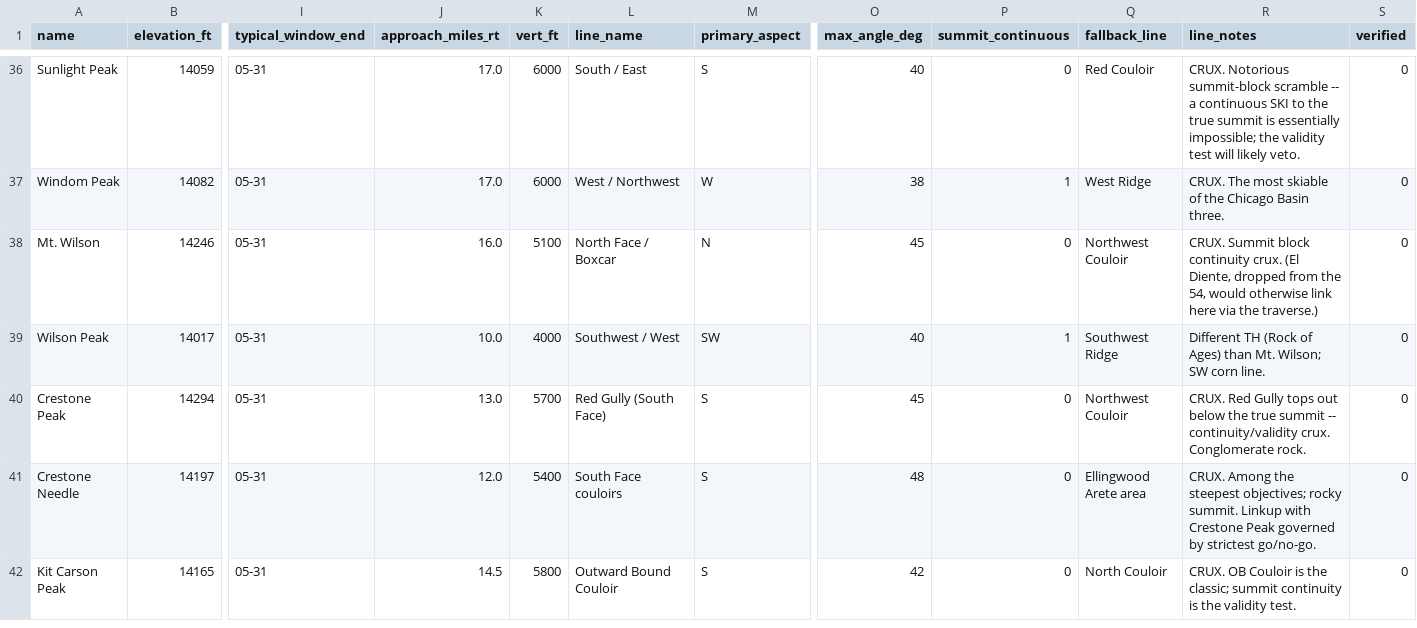
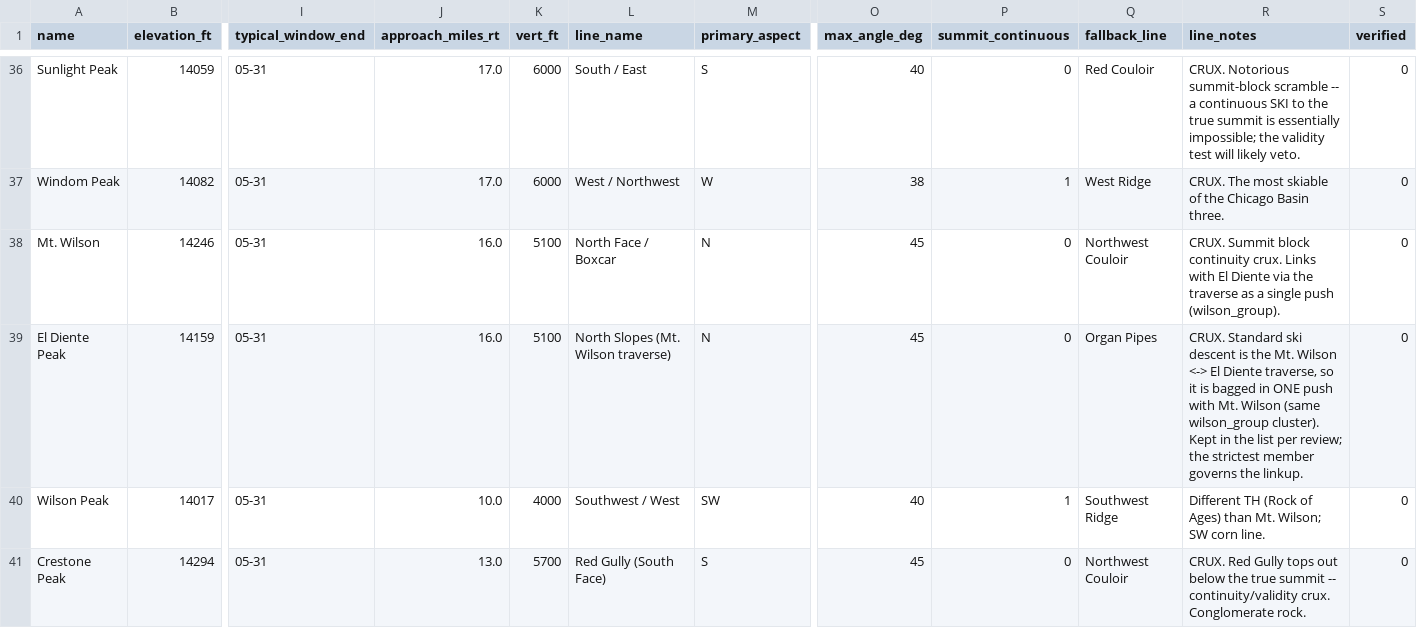
Before and after one commit to jesservillines/awesome-healthcare, a CSV file: data/peaks_seed.csv, drawn as a sheet; only a part is shown, gaps mark what is left out; the shorter side is filled out with more unchanged rows; rows hold the shown columns only; the diff names each change by its address in the sheet, - before the commit and + after, or states it on an @@ line.

```diff
--- a/data/peaks_seed.csv
+++ b/data/peaks_seed.csv
-R38 (line_notes): …continuity crux. (El Diente, dropped from the 54, would otherwise link here via the traverse.)
+R38 (line_notes): …continuity crux. Links with El Diente via the traverse as a single push (wilson_group).
+row 39: El Diente Peak | 14159 | 05-31 | 16.0 | 5100 | North Slopes (Mt. Wilson traverse) | N | 45 | 0 | Organ Pipes | CRUX. Standard ski descent is the Mt. Wilson <-> El Diente traverse, so it is bagged in ONE push with Mt. Wilson (same wilson_group cluster). Kept in the list per review; the strictest member governs the linkup. | 0
```
Also changed, not shown: 4 other files.
